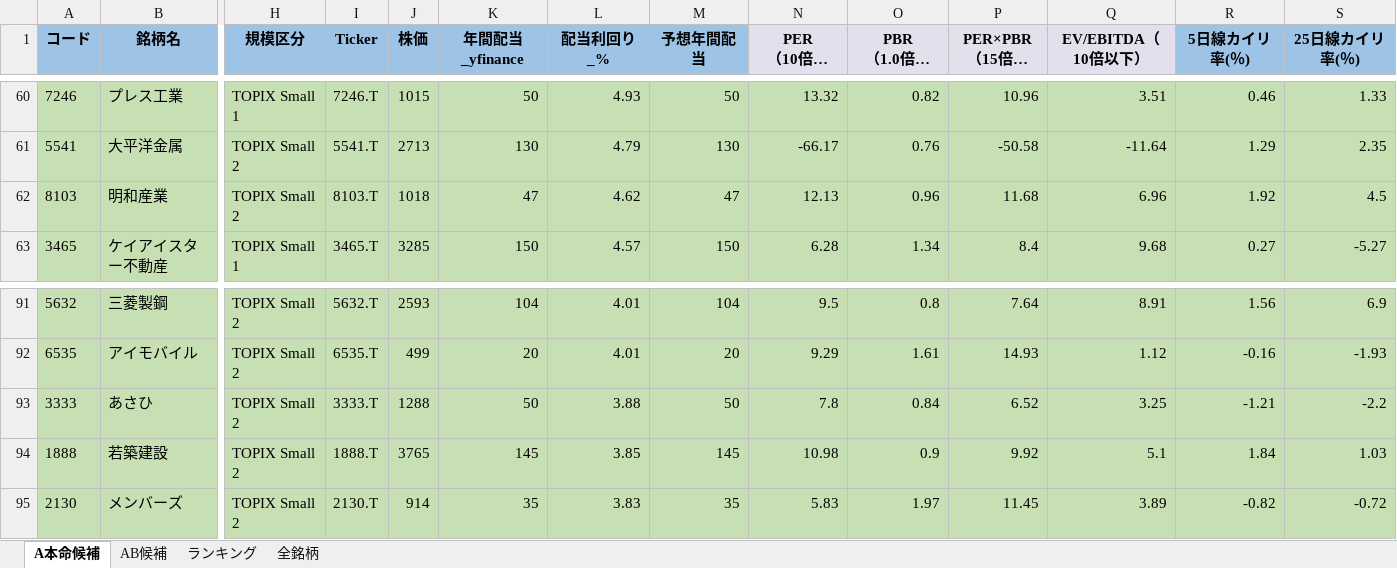
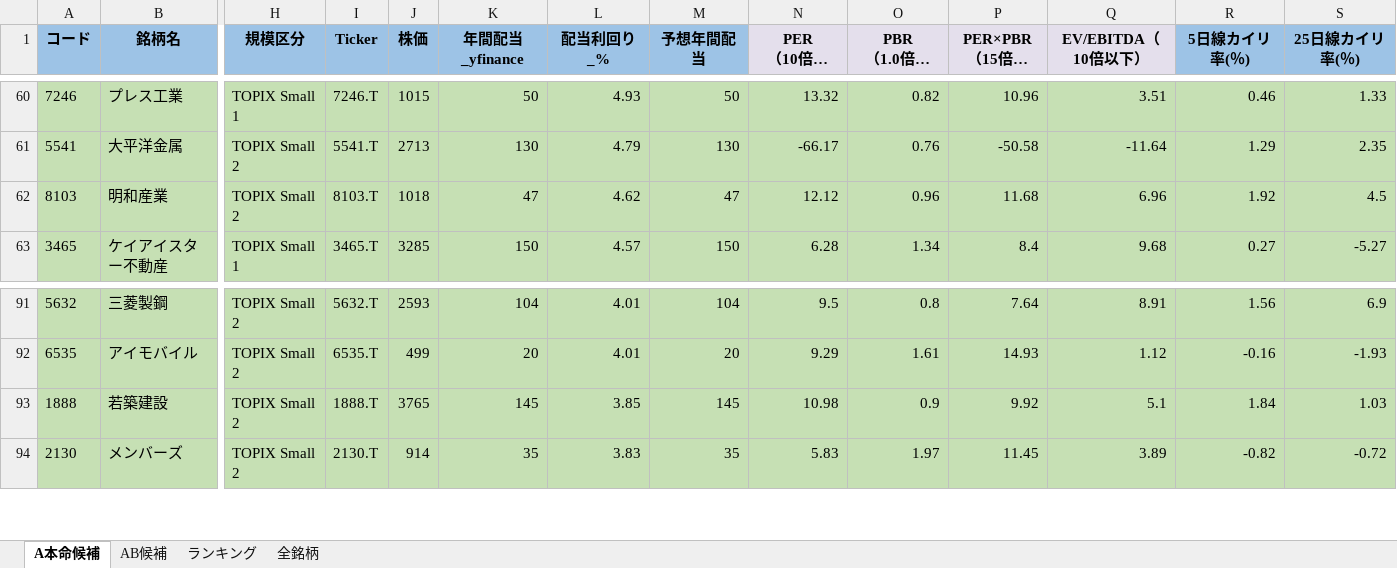
Before and after one commit to ku0909/screening, an Excel workbook: result.xlsx, sheet A本命候補, drawn as a sheet; only a part is shown, gaps mark what is left out; long unchanged cells end in …; values as stored, in another font and other column widths than the file's, no borders; rows hold the shown columns only; the diff names each change by its address in the sheet, - before the commit and + after, or states it on an @@ line.

```diff
--- a/result.xlsx (sheet A本命候補)
+++ b/result.xlsx (sheet A本命候補)
-N62 (PER （10倍以下）): 12.13
+N62 (PER （10倍以下）): 12.12
-row 93: 3333 | あさひ | TOPIX Small 2 | 3333.T | 1288 | 50 | 3.88 | 50 | 7.8 | 0.84 | 6.52 | 3.25 | -1.21 | -2.2
```
Also changed, not shown: sheet 全銘柄, sheet AB候補, sheet ランキング, 1 other file.
